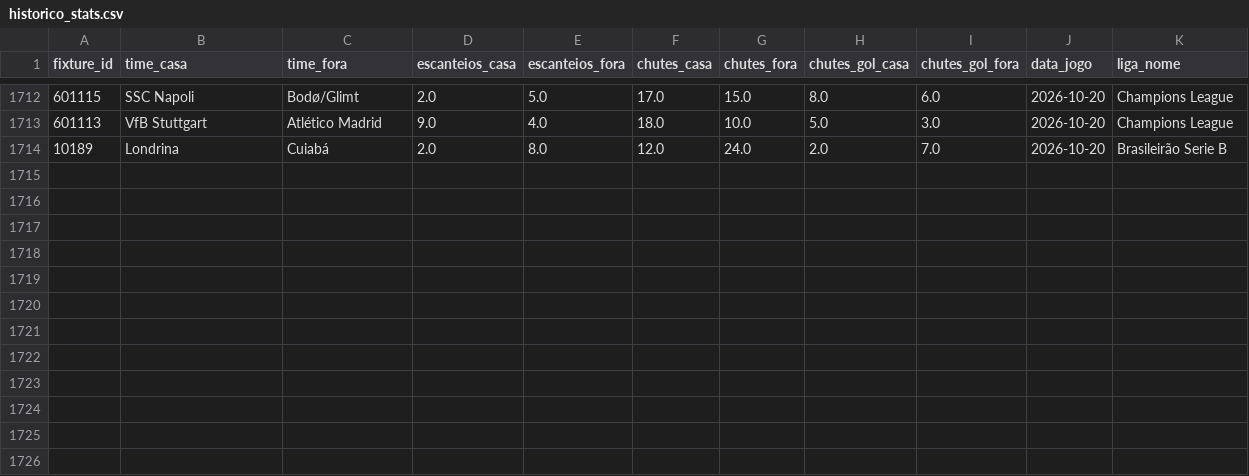
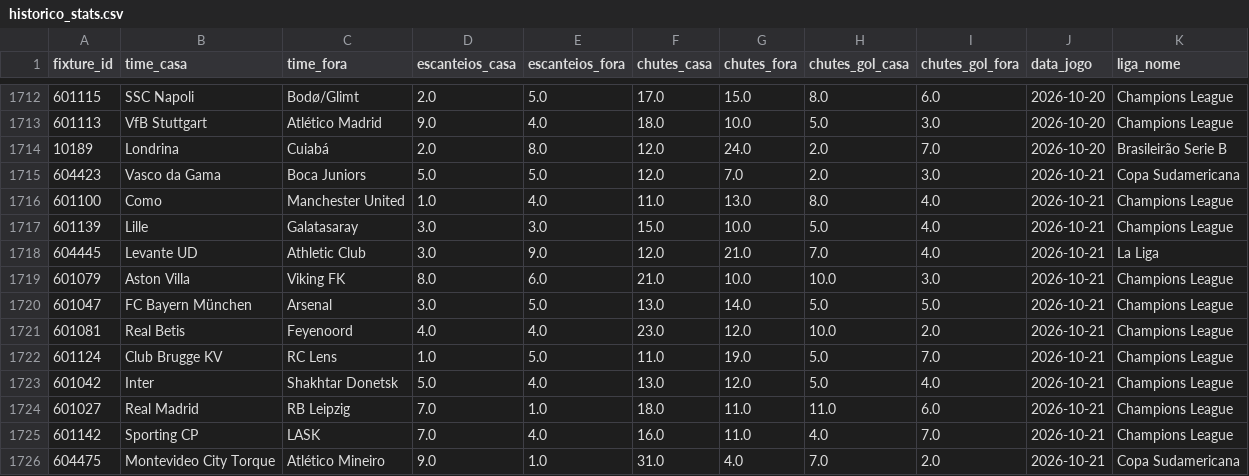
Before and after one commit to fpssmercado2025-dev/robo-analise-futebol, a CSV file: data/historico_stats.csv, drawn as a sheet; only a part is shown, gaps mark what is left out.

```diff
--- a/data/historico_stats.csv
+++ b/data/historico_stats.csv
@@ -1714 +1714,13 @@ fixture_id,time_casa,time_fora,escanteios_casa,escanteios_fora,chutes_casa,chute
 10189,Londrina,Cuiabá,2.0,8.0,12.0,24.0,2.0,7.0,2026-10-20,Brasileirão Serie B
+604423,Vasco da Gama,Boca Juniors,5.0,5.0,12.0,7.0,2.0,3.0,2026-10-21,Copa Sudamericana
+601100,Como,Manchester United,1.0,4.0,11.0,13.0,8.0,4.0,2026-10-21,Champions League
+601139,Lille,Galatasaray,3.0,3.0,15.0,10.0,5.0,4.0,2026-10-21,Champions League
+604445,Levante UD,Athletic Club,3.0,9.0,12.0,21.0,7.0,4.0,2026-10-21,La Liga
+601079,Aston Villa,Viking FK,8.0,6.0,21.0,10.0,10.0,3.0,2026-10-21,Champions League
+601047,FC Bayern München,Arsenal,3.0,5.0,13.0,14.0,5.0,5.0,2026-10-21,Champions League
+601081,Real Betis,Feyenoord,4.0,4.0,23.0,12.0,10.0,2.0,2026-10-21,Champions League
+601124,Club Brugge KV,RC Lens,1.0,5.0,11.0,19.0,5.0,7.0,2026-10-21,Champions League
+601042,Inter,Shakhtar Donetsk,5.0,4.0,13.0,12.0,5.0,4.0,2026-10-21,Champions League
+601027,Real Madrid,RB Leipzig,7.0,1.0,18.0,11.0,11.0,6.0,2026-10-21,Champions League
+601142,Sporting CP,LASK,7.0,4.0,16.0,11.0,4.0,7.0,2026-10-21,Champions League
+604475,Montevideo City Torque,Atlético Mineiro,9.0,1.0,31.0,4.0,7.0,2.0,2026-10-21,Copa Sudamericana
```
Also changed, not shown: 1 other file.
